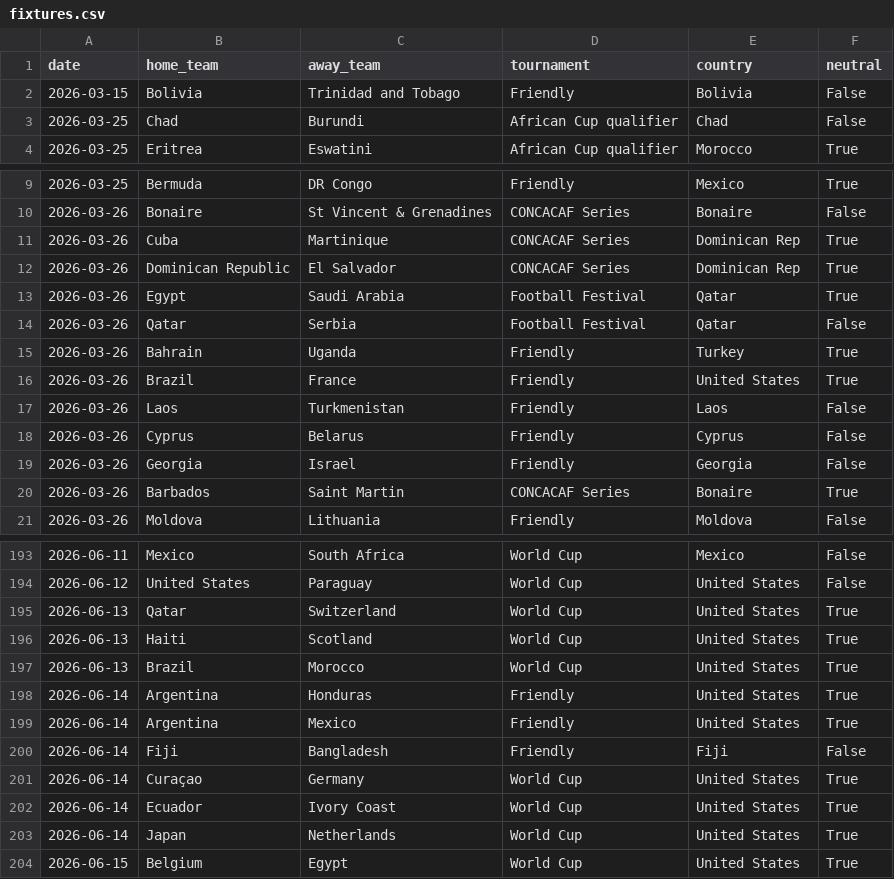
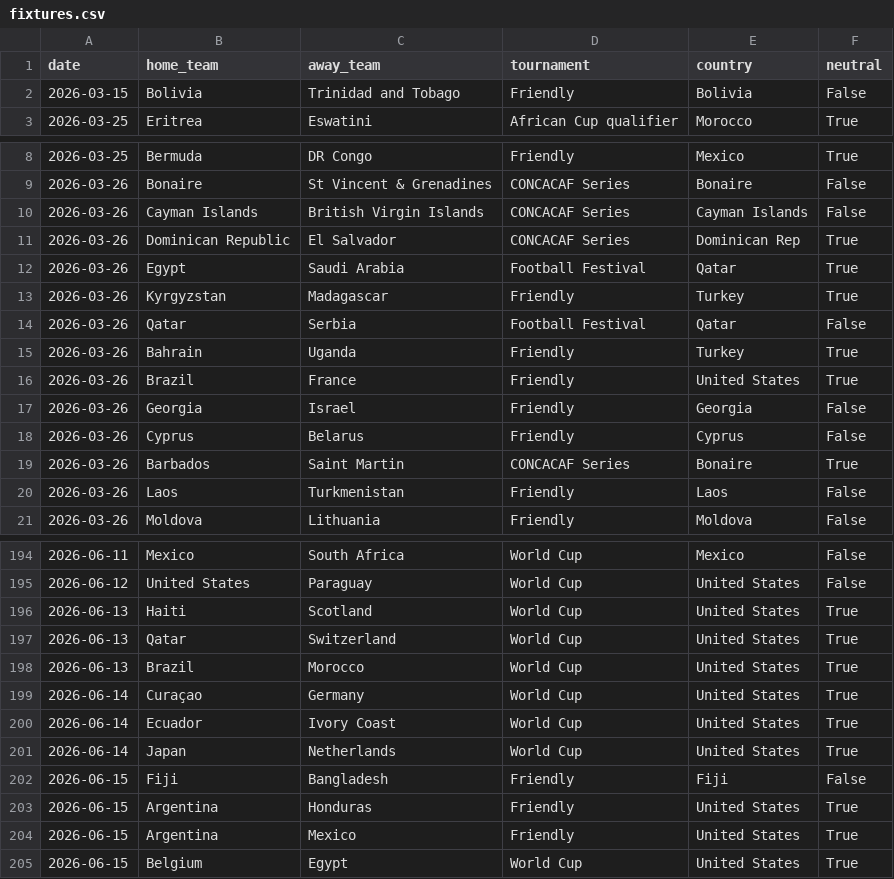
Before and after one commit to 16bravo/MatchOracle, a CSV file: data/source/fixtures.csv, drawn as a sheet; only a part is shown, gaps mark what is left out; the diff covers the shown part only.

Commit message:
Update data/source/

```diff
--- a/data/source/fixtures.csv
+++ b/data/source/fixtures.csv
@@ -2,3 +2,2 @@ date,home_team,away_team,tournament,country,neutral
 2026-03-15,Bolivia,Trinidad and Tobago,Friendly,Bolivia,False
-2026-03-25,Chad,Burundi,African Cup qualifier,Chad,False
 2026-03-25,Eritrea,Eswatini,African Cup qualifier,Morocco,True
@@ -10,5 +9,6 @@ date,home_team,away_team,tournament,country,neutral
 2026-03-26,Bonaire,St Vincent & Grenadines,CONCACAF Series,Bonaire,False
-2026-03-26,Cuba,Martinique,CONCACAF Series,Dominican Rep,True
+2026-03-26,Cayman Islands,British Virgin Islands,CONCACAF Series,Cayman Islands,False
 2026-03-26,Dominican Republic,El Salvador,CONCACAF Series,Dominican Rep,True
 2026-03-26,Egypt,Saudi Arabia,Football Festival,Qatar,True
+2026-03-26,Kyrgyzstan,Madagascar,Friendly,Turkey,True
 2026-03-26,Qatar,Serbia,Football Festival,Qatar,False
@@ -16,6 +16,6 @@ date,home_team,away_team,tournament,country,neutral
 2026-03-26,Brazil,France,Friendly,United States,True
+2026-03-26,Georgia,Israel,Friendly,Georgia,False
+2026-03-26,Cyprus,Belarus,Friendly,Cyprus,False
+2026-03-26,Barbados,Saint Martin,CONCACAF Series,Bonaire,True
 2026-03-26,Laos,Turkmenistan,Friendly,Laos,False
-2026-03-26,Cyprus,Belarus,Friendly,Cyprus,False
-2026-03-26,Georgia,Israel,Friendly,Georgia,False
-2026-03-26,Barbados,Saint Martin,CONCACAF Series,Bonaire,True
 2026-03-26,Moldova,Lithuania,Friendly,Moldova,False
@@ -194,8 +195,5 @@ date,home_team,away_team,tournament,country,neutral
 2026-06-12,United States,Paraguay,World Cup,United States,False
+2026-06-13,Haiti,Scotland,World Cup,United States,True
 2026-06-13,Qatar,Switzerland,World Cup,United States,True
-2026-06-13,Haiti,Scotland,World Cup,United States,True
 2026-06-13,Brazil,Morocco,World Cup,United States,True
-2026-06-14,Argentina,Honduras,Friendly,United States,True
-2026-06-14,Argentina,Mexico,Friendly,United States,True
-2026-06-14,Fiji,Bangladesh,Friendly,Fiji,False
 2026-06-14,Curaçao,Germany,World Cup,United States,True
@@ -203,2 +201,5 @@ date,home_team,away_team,tournament,country,neutral
 2026-06-14,Japan,Netherlands,World Cup,United States,True
+2026-06-15,Fiji,Bangladesh,Friendly,Fiji,False
+2026-06-15,Argentina,Honduras,Friendly,United States,True
+2026-06-15,Argentina,Mexico,Friendly,United States,True
 2026-06-15,Belgium,Egypt,World Cup,United States,True
```
Also changed, not shown: 2 added rows, 1 removed row and 39 moved rows elsewhere in this file.
